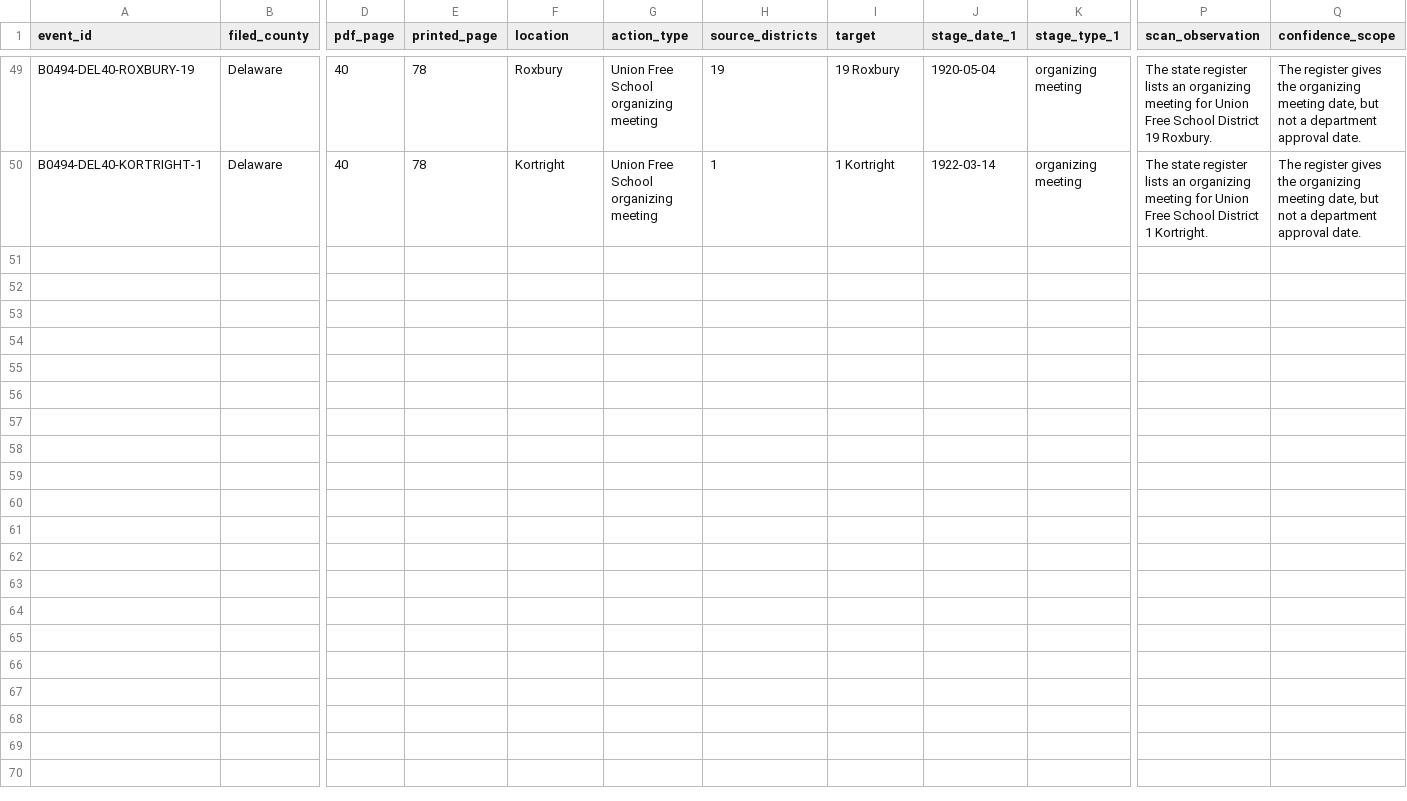
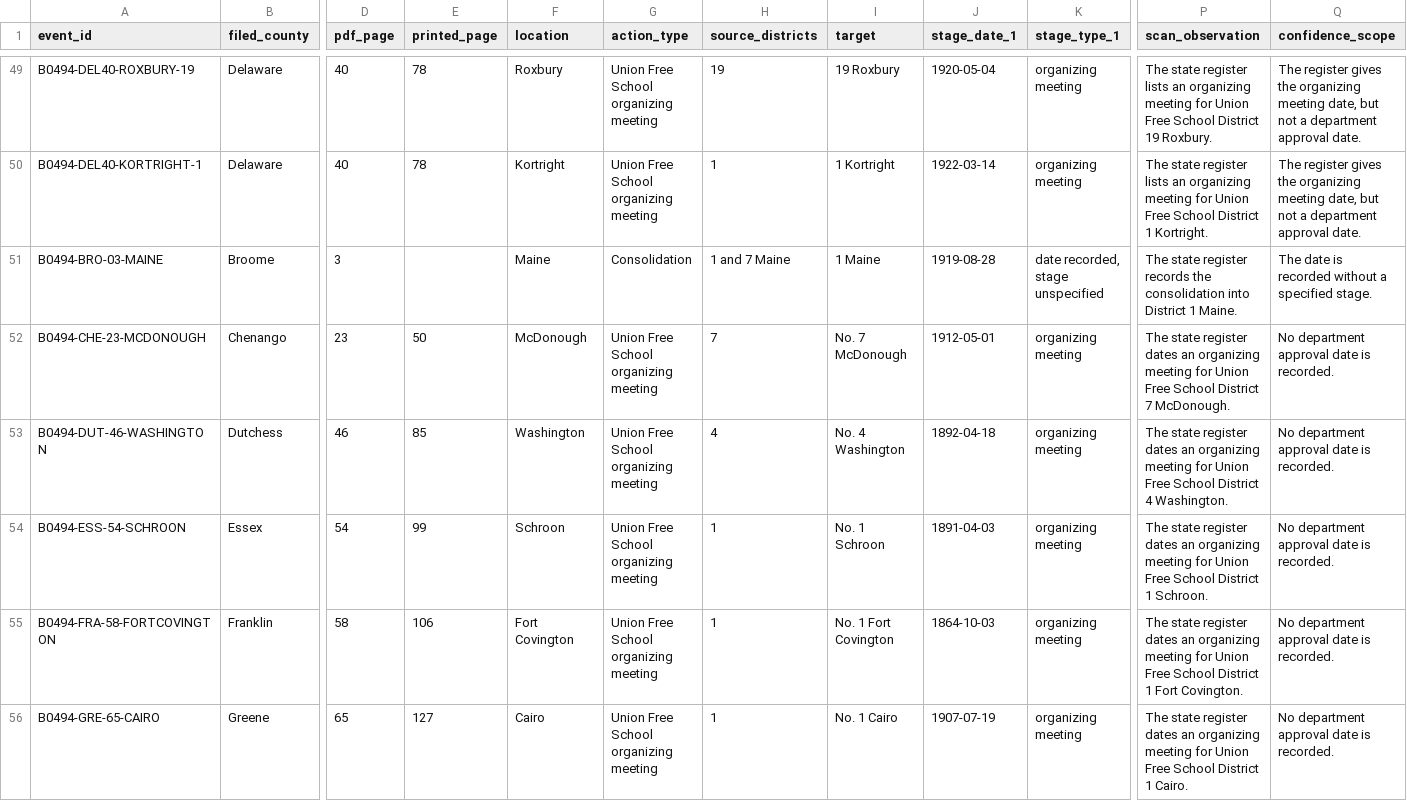
Before and after one commit to zmuhls/cs-archive, a CSV file: research/common-school-handoff/atlas/data/B0494_SELECTED_SCAN_VERIFIED_CASES.csv, drawn as a sheet; only a part is shown, gaps mark what is left out; rows hold the shown columns only; the diff covers the shown part only; the diff names each change by its address in the sheet, - before the commit and + after, or states it on an @@ line.

Commit message:
Add dated source records for every New York county

```diff
--- a/research/common-school-handoff/atlas/data/B0494_SELECTED_SCAN_VERIFIED_CASES.csv
+++ b/research/common-school-handoff/atlas/data/B0494_SELECTED_SCAN_VERIFIED_CASES.csv
+row 51: B0494-BRO-03-MAINE | Broome | 3 |  | Maine | Consolidation | 1 and 7 Maine | 1 Maine | 1919-08-28 | date recorded, stage unspecified | The state register records the consolidation into District 1 Maine. | The date is recorded without a specified stage.
+row 52: B0494-CHE-23-MCDONOUGH | Chenango | 23 | 50 | McDonough | Union Free School organizing meeting | 7 | No. 7 McDonough | 1912-05-01 | organizing meeting | The state register dates an organizing meeting for Union Free School District 7 McDonough. | No department approval date is recorded.
+row 53: B0494-DUT-46-WASHINGTON | Dutchess | 46 | 85 | Washington | Union Free School organizing meeting | 4 | No. 4 Washington | 1892-04-18 | organizing meeting | The state register dates an organizing meeting for Union Free School District 4 Washington. | No department approval date is recorded.
+row 54: B0494-ESS-54-SCHROON | Essex | 54 | 99 | Schroon | Union Free School organizing meeting | 1 | No. 1 Schroon | 1891-04-03 | organizing meeting | The state register dates an organizing meeting for Union Free School District 1 Schroon. | No department approval date is recorded.
+row 55: B0494-FRA-58-FORTCOVINGTON | Franklin | 58 | 106 | Fort Covington | Union Free School organizing meeting | 1 | No. 1 Fort Covington | 1864-10-03 | organizing meeting | The state register dates an organizing meeting for Union Free School District 1 Fort Covington. | No department approval date is recorded.
+row 56: B0494-GRE-65-CAIRO | Greene | 65 | 127 | Cairo | Union Free School organizing meeting | 1 | No. 1 Cairo | 1907-07-19 | organizing meeting | The state register dates an organizing meeting for Union Free School District 1 Cairo. | No department approval date is recorded.
```
Also changed, not shown: 6 added rows elsewhere in this file, 6 other files.
